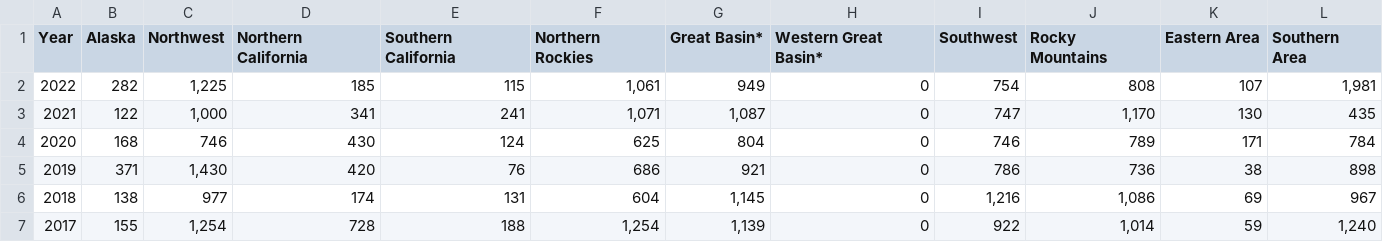
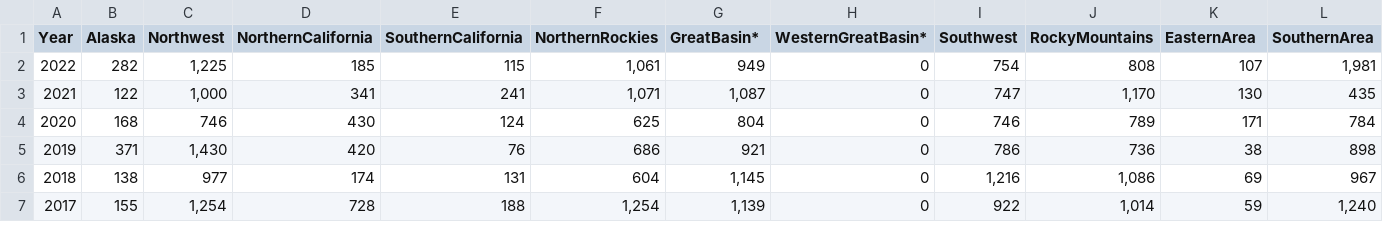
Before and after one commit to jccrock311/project-3, a CSV file: data/Lightning-caused wildfires - Number of fires caused.csv, drawn as a sheet; only a part is shown; the diff names each change by its address in the sheet, - before the commit and + after, or states it on an @@ line.

```diff
--- a/data/Lightning-caused wildfires - Number of fires caused.csv
+++ b/data/Lightning-caused wildfires - Number of fires caused.csv
-D1: Northern California
+D1: NorthernCalifornia
-E1: Southern California
+E1: SouthernCalifornia
-F1: Northern Rockies
+F1: NorthernRockies
-G1: Great Basin*
+G1: GreatBasin*
-H1: Western Great Basin*
+H1: WesternGreatBasin*
-J1: Rocky Mountains
+J1: RockyMountains
-K1: Eastern Area
+K1: EasternArea
-L1: Southern Area
+L1: SouthernArea
```
Also changed, not shown: data/Human-caused wildfires - Number of fires caused.csv, data/Human-caused wildfires -Affected acreage.csv, 7 other files.
